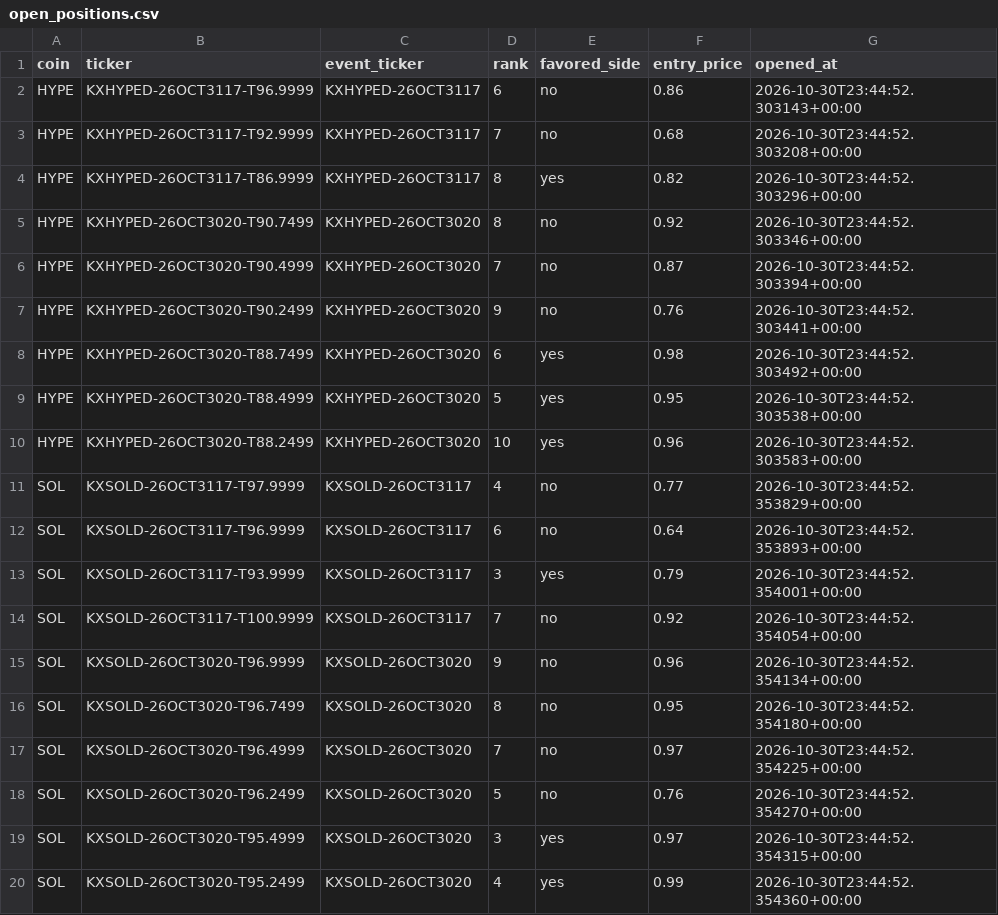
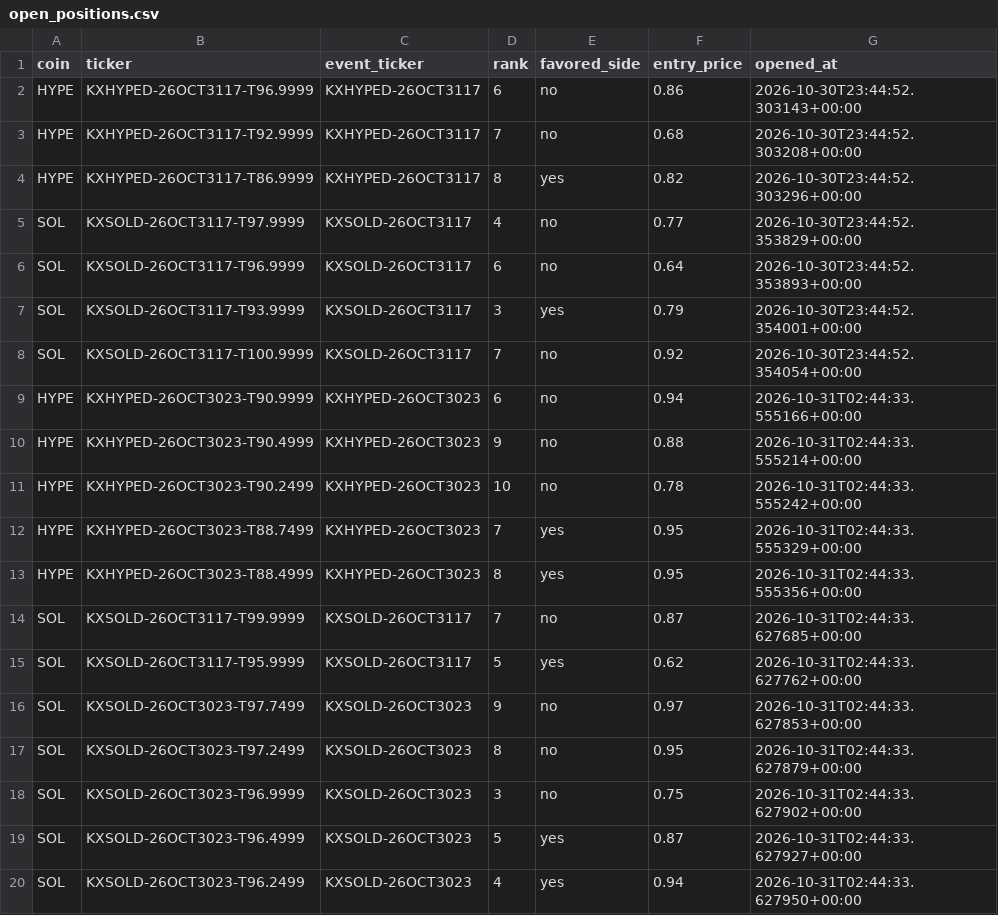
Before and after one commit to Prinxe-crypto/multicoin-midrank-bot, a CSV file: open_positions.csv, drawn as a sheet; only a part is shown; the diff covers the shown part only.

```diff
--- a/open_positions.csv
+++ b/open_positions.csv
@@ -4,8 +4,2 @@ HYPE,KXHYPED-26OCT3117-T92.9999,KXHYPED-26OCT3117,7,no,0.68,2026-10-30T23:44:52.
 HYPE,KXHYPED-26OCT3117-T86.9999,KXHYPED-26OCT3117,8,yes,0.82,2026-10-30T23:44:52.303296+00:00
-HYPE,KXHYPED-26OCT3020-T90.7499,KXHYPED-26OCT3020,8,no,0.92,2026-10-30T23:44:52.303346+00:00
-HYPE,KXHYPED-26OCT3020-T90.4999,KXHYPED-26OCT3020,7,no,0.87,2026-10-30T23:44:52.303394+00:00
-HYPE,KXHYPED-26OCT3020-T90.2499,KXHYPED-26OCT3020,9,no,0.76,2026-10-30T23:44:52.303441+00:00
-HYPE,KXHYPED-26OCT3020-T88.7499,KXHYPED-26OCT3020,6,yes,0.98,2026-10-30T23:44:52.303492+00:00
-HYPE,KXHYPED-26OCT3020-T88.4999,KXHYPED-26OCT3020,5,yes,0.95,2026-10-30T23:44:52.303538+00:00
-HYPE,KXHYPED-26OCT3020-T88.2499,KXHYPED-26OCT3020,10,yes,0.96,2026-10-30T23:44:52.303583+00:00
 SOL,KXSOLD-26OCT3117-T97.9999,KXSOLD-26OCT3117,4,no,0.77,2026-10-30T23:44:52.353829+00:00
@@ -14,7 +8,13 @@ SOL,KXSOLD-26OCT3117-T93.9999,KXSOLD-26OCT3117,3,yes,0.79,2026-10-30T23:44:52.35
 SOL,KXSOLD-26OCT3117-T100.9999,KXSOLD-26OCT3117,7,no,0.92,2026-10-30T23:44:52.354054+00:00
-SOL,KXSOLD-26OCT3020-T96.9999,KXSOLD-26OCT3020,9,no,0.96,2026-10-30T23:44:52.354134+00:00
-SOL,KXSOLD-26OCT3020-T96.7499,KXSOLD-26OCT3020,8,no,0.95,2026-10-30T23:44:52.354180+00:00
-SOL,KXSOLD-26OCT3020-T96.4999,KXSOLD-26OCT3020,7,no,0.97,2026-10-30T23:44:52.354225+00:00
-SOL,KXSOLD-26OCT3020-T96.2499,KXSOLD-26OCT3020,5,no,0.76,2026-10-30T23:44:52.354270+00:00
-SOL,KXSOLD-26OCT3020-T95.4999,KXSOLD-26OCT3020,3,yes,0.97,2026-10-30T23:44:52.354315+00:00
-SOL,KXSOLD-26OCT3020-T95.2499,KXSOLD-26OCT3020,4,yes,0.99,2026-10-30T23:44:52.354360+00:00
+HYPE,KXHYPED-26OCT3023-T90.9999,KXHYPED-26OCT3023,6,no,0.94,2026-10-31T02:44:33.555166+00:00
+HYPE,KXHYPED-26OCT3023-T90.4999,KXHYPED-26OCT3023,9,no,0.88,2026-10-31T02:44:33.555214+00:00
+HYPE,KXHYPED-26OCT3023-T90.2499,KXHYPED-26OCT3023,10,no,0.78,2026-10-31T02:44:33.555242+00:00
+HYPE,KXHYPED-26OCT3023-T88.7499,KXHYPED-26OCT3023,7,yes,0.95,2026-10-31T02:44:33.555329+00:00
+HYPE,KXHYPED-26OCT3023-T88.4999,KXHYPED-26OCT3023,8,yes,0.95,2026-10-31T02:44:33.555356+00:00
+SOL,KXSOLD-26OCT3117-T99.9999,KXSOLD-26OCT3117,7,no,0.87,2026-10-31T02:44:33.627685+00:00
+SOL,KXSOLD-26OCT3117-T95.9999,KXSOLD-26OCT3117,5,yes,0.62,2026-10-31T02:44:33.627762+00:00
+SOL,KXSOLD-26OCT3023-T97.7499,KXSOLD-26OCT3023,9,no,0.97,2026-10-31T02:44:33.627853+00:00
+SOL,KXSOLD-26OCT3023-T97.2499,KXSOLD-26OCT3023,8,no,0.95,2026-10-31T02:44:33.627879+00:00
+SOL,KXSOLD-26OCT3023-T96.9999,KXSOLD-26OCT3023,3,no,0.75,2026-10-31T02:44:33.627902+00:00
+SOL,KXSOLD-26OCT3023-T96.4999,KXSOLD-26OCT3023,5,yes,0.87,2026-10-31T02:44:33.627927+00:00
+SOL,KXSOLD-26OCT3023-T96.2499,KXSOLD-26OCT3023,4,yes,0.94,2026-10-31T02:44:33.627950+00:00
```
Also changed, not shown: 3 added rows, 1 removed row and 19 edited cells elsewhere in this file, closed_positions.csv.
